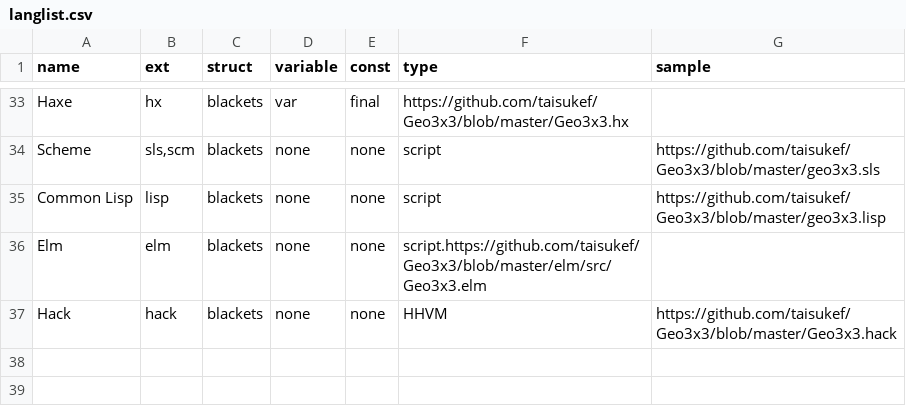
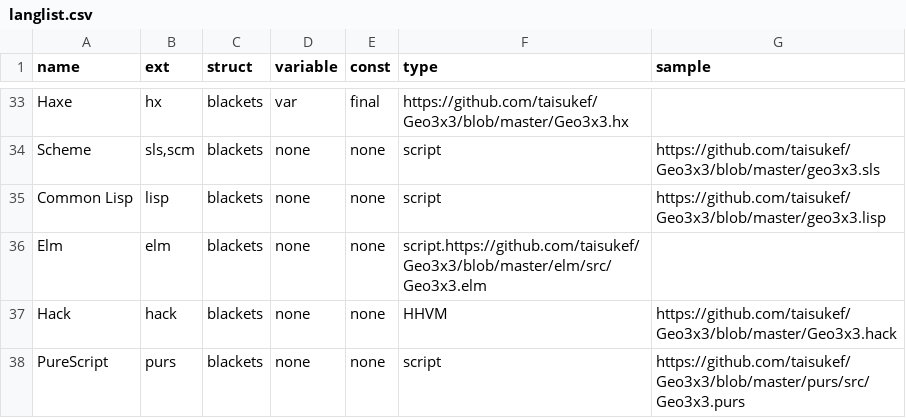
Before and after one commit to taisukef/Geo3x3, a CSV file: langlist.csv, drawn as a sheet; only a part is shown, gaps mark what is left out; the diff names each change by its address in the sheet, - before the commit and + after, or states it on an @@ line.

Commit message:
add PureScript

```diff
--- a/langlist.csv
+++ b/langlist.csv
+row 38: PureScript | purs | blackets | none | none | script | https://github.com/taisukef/Geo3x3/blob/master/purs/src/Geo3x3.purs
```
Also changed, not shown: 1 other file.
